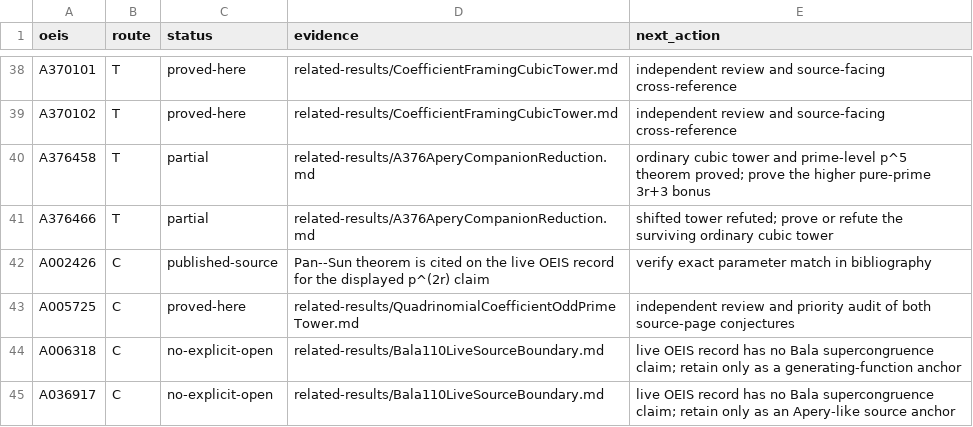
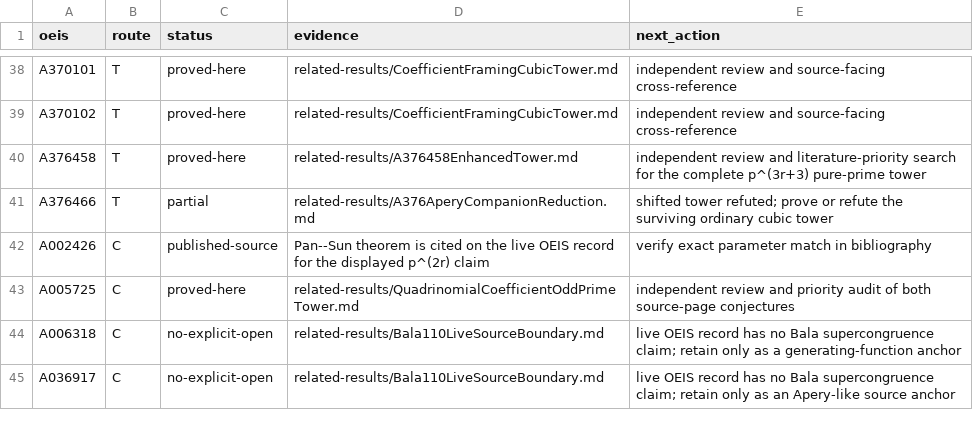
Before and after one commit to rbajaj5/a183068-supercongruence, a TSV file: data/bala_110_campaign.tsv, drawn as a sheet; only a part is shown, gaps mark what is left out.

Commit message:
Close the enhanced A376458 tower

```diff
--- a/data/bala_110_campaign.tsv
+++ b/data/bala_110_campaign.tsv
@@ -39,3 +39,3 @@ A370101	T	proved-here	related-results/CoefficientFramingCubicTower.md	independen
 A370102	T	proved-here	related-results/CoefficientFramingCubicTower.md	independent review and source-facing cross-reference
-A376458	T	partial	related-results/A376AperyCompanionReduction.md	ordinary cubic tower and prime-level p^5 theorem proved; prove the higher pure-prime 3r+3 bonus
+A376458	T	proved-here	related-results/A376458EnhancedTower.md	independent review and literature-priority search for the complete p^(3r+3) pure-prime tower
 A376466	T	partial	related-results/A376AperyCompanionReduction.md	shifted tower refuted; prove or refute the surviving ordinary cubic tower
```
Also changed, not shown: 8 other files.
